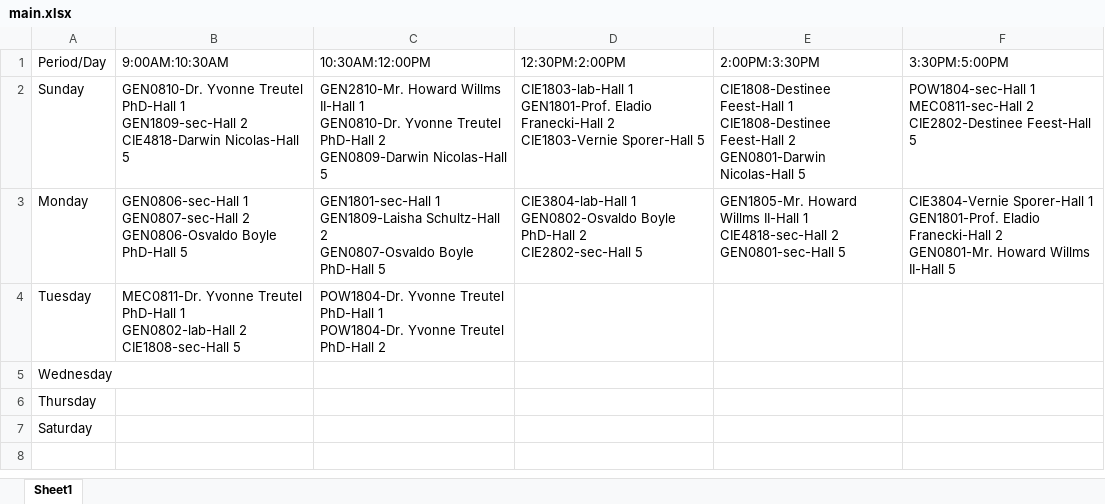
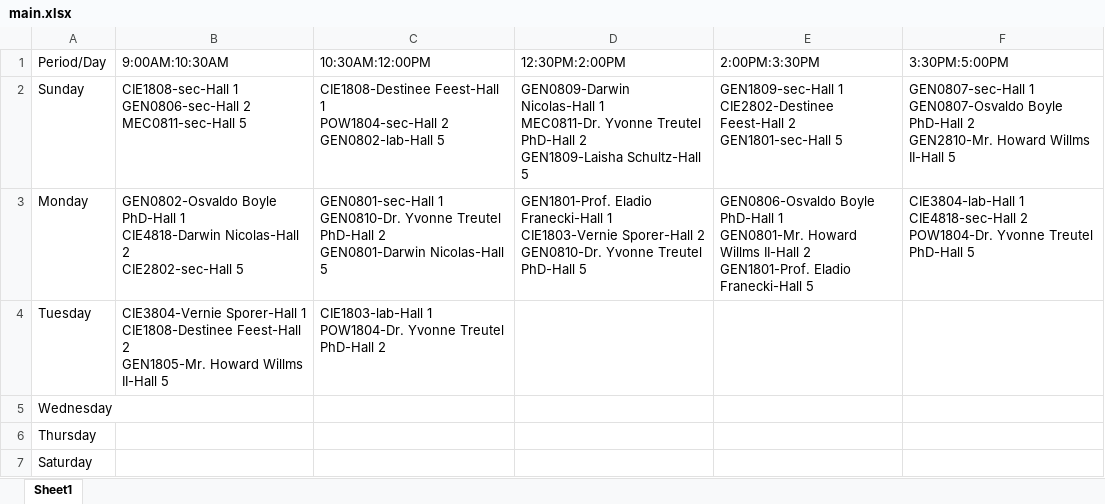
Before and after one commit to hussein1574/Student-Management-System-Customized-Web-Application-Python-Integrated, an Excel workbook: app/scripts/lectures/main.xlsx, sheet Sheet1, drawn as a sheet; values as stored, in another font and other column widths than the file's, no borders; ↵ is a line break in a cell; the diff names each change by its address in the sheet, - before the commit and + after, or states it on an @@ line.

```diff
--- a/app/scripts/lectures/main.xlsx (sheet Sheet1)
+++ b/app/scripts/lectures/main.xlsx (sheet Sheet1)
-B2 (9:00AM:10:30AM): GEN0810-Dr. Yvonne Treutel PhD-Hall 1 ↵ GEN1809-sec-Hall 2 ↵ CIE4818-Darwin Nicolas-Hall 5
+B2 (9:00AM:10:30AM): CIE1808-sec-Hall 1 ↵ GEN0806-sec-Hall 2 ↵ MEC0811-sec-Hall 5
-C2 (10:30AM:12:00PM): GEN2810-Mr. Howard Willms II-Hall 1 ↵ GEN0810-Dr. Yvonne Treutel PhD-Hall 2 ↵ GEN0809-Darwin Nicolas-Hall 5
+C2 (10:30AM:12:00PM): CIE1808-Destinee Feest-Hall 1 ↵ POW1804-sec-Hall 2 ↵ GEN0802-lab-Hall 5
-D2 (12:30PM:2:00PM): CIE1803-lab-Hall 1 ↵ GEN1801-Prof. Eladio Franecki-Hall 2 ↵ CIE1803-Vernie Sporer-Hall 5
+D2 (12:30PM:2:00PM): GEN0809-Darwin Nicolas-Hall 1 ↵ MEC0811-Dr. Yvonne Treutel PhD-Hall 2 ↵ GEN1809-Laisha Schultz-Hall 5
-E2 (2:00PM:3:30PM): CIE1808-Destinee Feest-Hall 1 ↵ CIE1808-Destinee Feest-Hall 2 ↵ GEN0801-Darwin Nicolas-Hall 5
+E2 (2:00PM:3:30PM): GEN1809-sec-Hall 1 ↵ CIE2802-Destinee Feest-Hall 2 ↵ GEN1801-sec-Hall 5
-F2 (3:30PM:5:00PM): POW1804-sec-Hall 1 ↵ MEC0811-sec-Hall 2 ↵ CIE2802-Destinee Feest-Hall 5
+F2 (3:30PM:5:00PM): GEN0807-sec-Hall 1 ↵ GEN0807-Osvaldo Boyle PhD-Hall 2 ↵ GEN2810-Mr. Howard Willms II-Hall 5
-B3 (9:00AM:10:30AM): GEN0806-sec-Hall 1 ↵ GEN0807-sec-Hall 2 ↵ GEN0806-Osvaldo Boyle PhD-Hall 5
+B3 (9:00AM:10:30AM): GEN0802-Osvaldo Boyle PhD-Hall 1 ↵ CIE4818-Darwin Nicolas-Hall 2 ↵ CIE2802-sec-Hall 5
-C3 (10:30AM:12:00PM): GEN1801-sec-Hall 1 ↵ GEN1809-Laisha Schultz-Hall 2 ↵ GEN0807-Osvaldo Boyle PhD-Hall 5
+C3 (10:30AM:12:00PM): GEN0801-sec-Hall 1 ↵ GEN0810-Dr. Yvonne Treutel PhD-Hall 2 ↵ GEN0801-Darwin Nicolas-Hall 5
-D3 (12:30PM:2:00PM): CIE3804-lab-Hall 1 ↵ GEN0802-Osvaldo Boyle PhD-Hall 2 ↵ CIE2802-sec-Hall 5
+D3 (12:30PM:2:00PM): GEN1801-Prof. Eladio Franecki-Hall 1 ↵ CIE1803-Vernie Sporer-Hall 2 ↵ GEN0810-Dr. Yvonne Treutel PhD-Hall 5
-E3 (2:00PM:3:30PM): GEN1805-Mr. Howard Willms II-Hall 1 ↵ CIE4818-sec-Hall 2 ↵ GEN0801-sec-Hall 5
+E3 (2:00PM:3:30PM): GEN0806-Osvaldo Boyle PhD-Hall 1 ↵ GEN0801-Mr. Howard Willms II-Hall 2 ↵ GEN1801-Prof. Eladio Franecki-Hall 5
-F3 (3:30PM:5:00PM): CIE3804-Vernie Sporer-Hall 1 ↵ GEN1801-Prof. Eladio Franecki-Hall 2 ↵ GEN0801-Mr. Howard Willms II-Hall 5
+F3 (3:30PM:5:00PM): CIE3804-lab-Hall 1 ↵ CIE4818-sec-Hall 2 ↵ POW1804-Dr. Yvonne Treutel PhD-Hall 5
-B4 (9:00AM:10:30AM): MEC0811-Dr. Yvonne Treutel PhD-Hall 1 ↵ GEN0802-lab-Hall 2 ↵ CIE1808-sec-Hall 5
+B4 (9:00AM:10:30AM): CIE3804-Vernie Sporer-Hall 1 ↵ CIE1808-Destinee Feest-Hall 2 ↵ GEN1805-Mr. Howard Willms II-Hall 5
-C4 (10:30AM:12:00PM): POW1804-Dr. Yvonne Treutel PhD-Hall 1 ↵ POW1804-Dr.…
+C4 (10:30AM:12:00PM): CIE1803-lab-Hall 1 ↵ POW1804-Dr.…
```
Also changed, not shown: app/scripts/lectures/Lecture_Table.xlsx, app/scripts/lectures/halls.xlsx, 6 other files.
